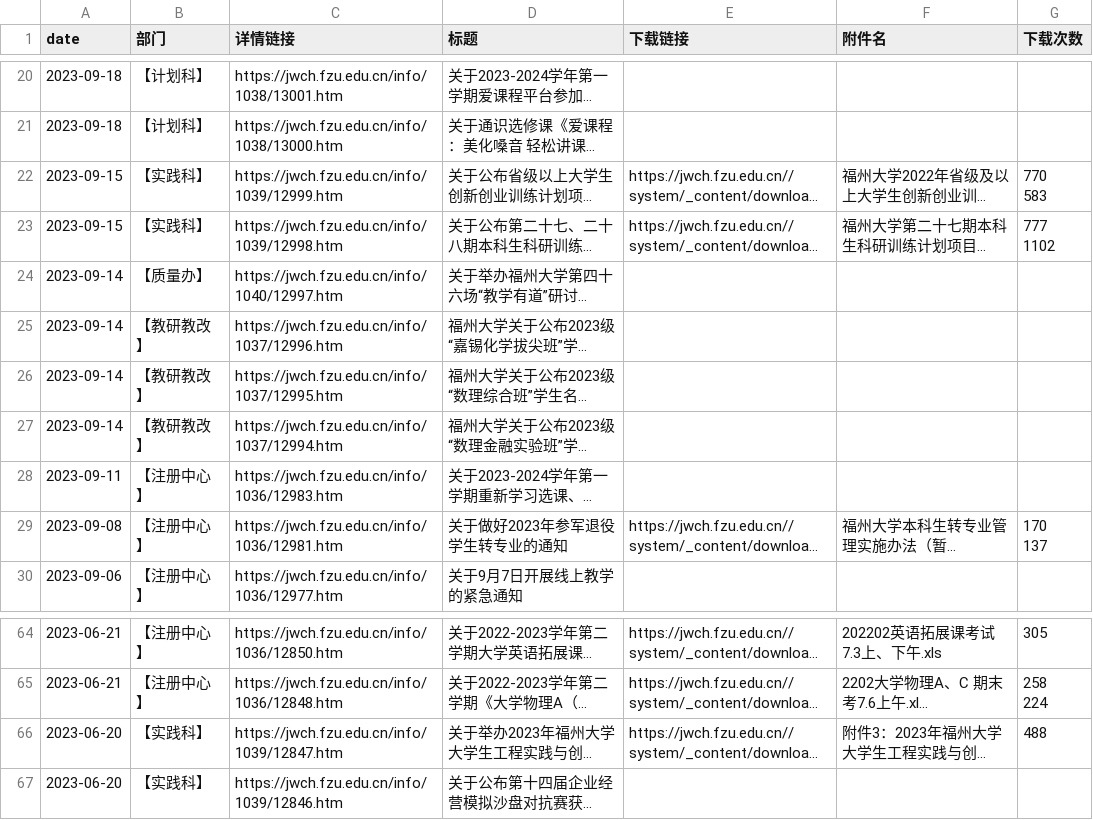
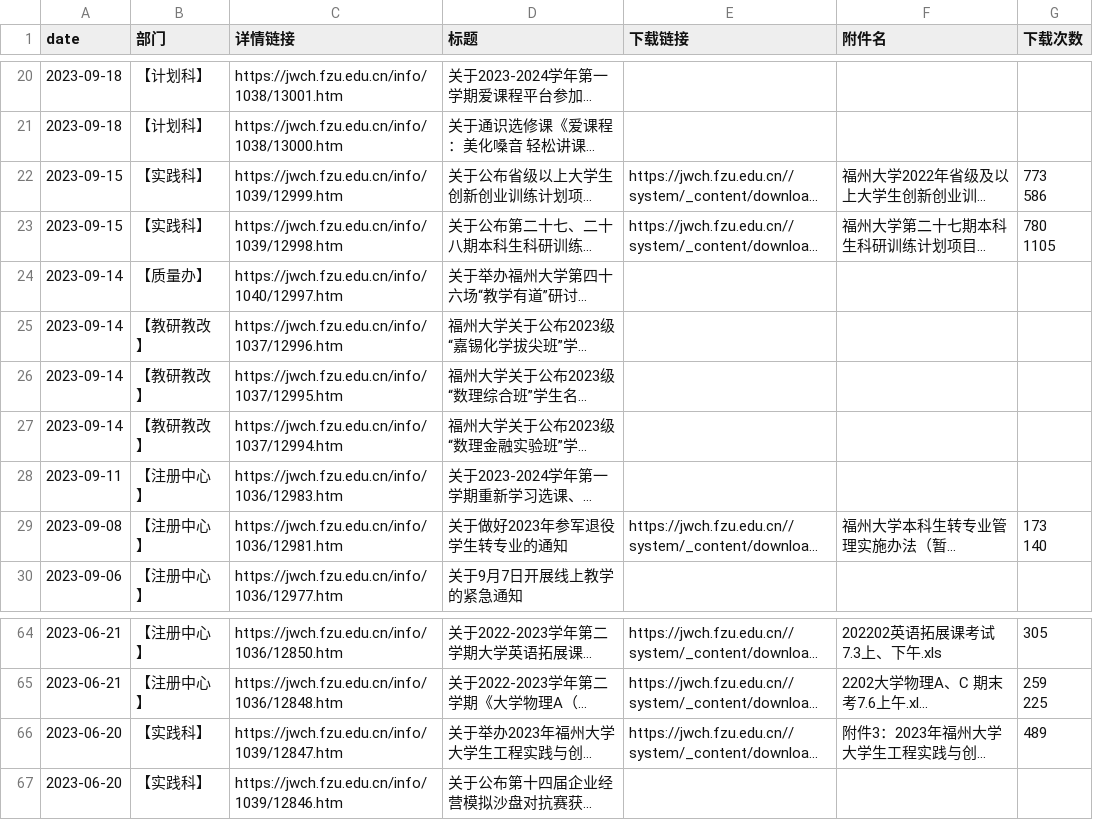
Before and after one commit to acedia7/AcediaFirstlearn, a CSV file: 爬虫基础/data_new.csv, drawn as a sheet; only a part is shown, gaps mark what is left out; long unchanged cells end in …; ↵ is a line break in a cell; the diff covers the shown part only; the diff names each change by its address in the sheet, - before the commit and + after, or states it on an @@ line.

```diff
--- a/爬虫基础/data_new.csv
+++ b/爬虫基础/data_new.csv
-G22 (下载次数): 770 ↵ 583
+G22 (下载次数): 773 ↵ 586
-G23 (下载次数): 777 ↵ 1102
+G23 (下载次数): 780 ↵ 1105
-G29 (下载次数): 170 ↵ 137
+G29 (下载次数): 173 ↵ 140
-G65 (下载次数): 258 ↵ 224
+G65 (下载次数): 259 ↵ 225
-G66 (下载次数): 488
+G66 (下载次数): 489
```
Also changed, not shown: 25 edited cells elsewhere in this file, 2 other files.
